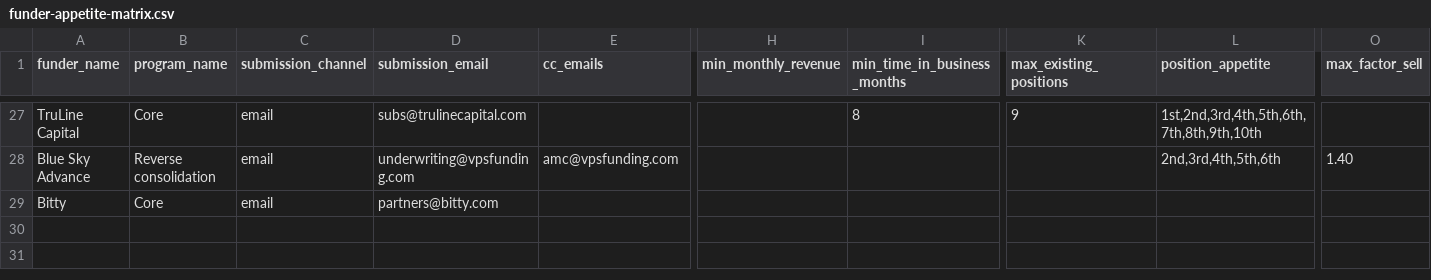
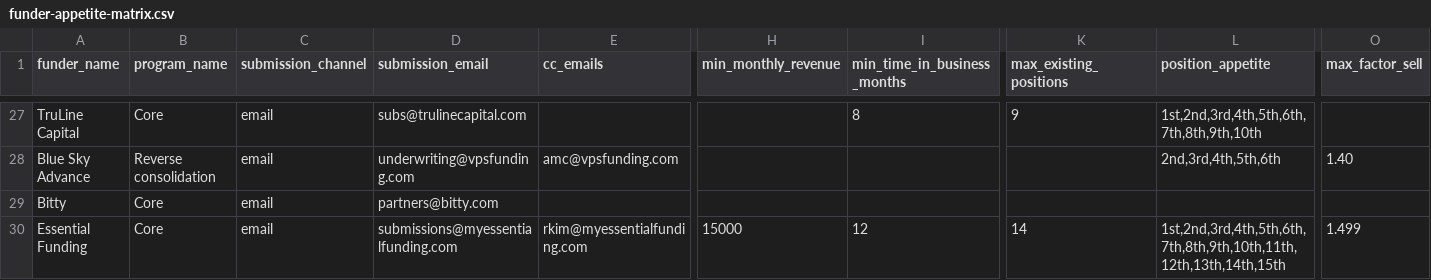
Before and after one commit to dewil95/tutos1, a CSV file: docs/funder-appetite-matrix.csv, drawn as a sheet; only a part is shown, gaps mark what is left out; rows hold the shown columns only; the diff names each change by its address in the sheet, - before the commit and + after, or states it on an @@ line.

```diff
--- a/docs/funder-appetite-matrix.csv
+++ b/docs/funder-appetite-matrix.csv
+row 30: Essential Funding | Core | email | submissions@myessentialfunding.com | rkim@myessentialfunding.com | 15000 | 12 | 14 | 1st,2nd,3rd,4th,5th,6th,7th,8th,9th,10th,11th,12th,13th,14th,15th | 1.499
```
Also changed, not shown: 1 other file.
